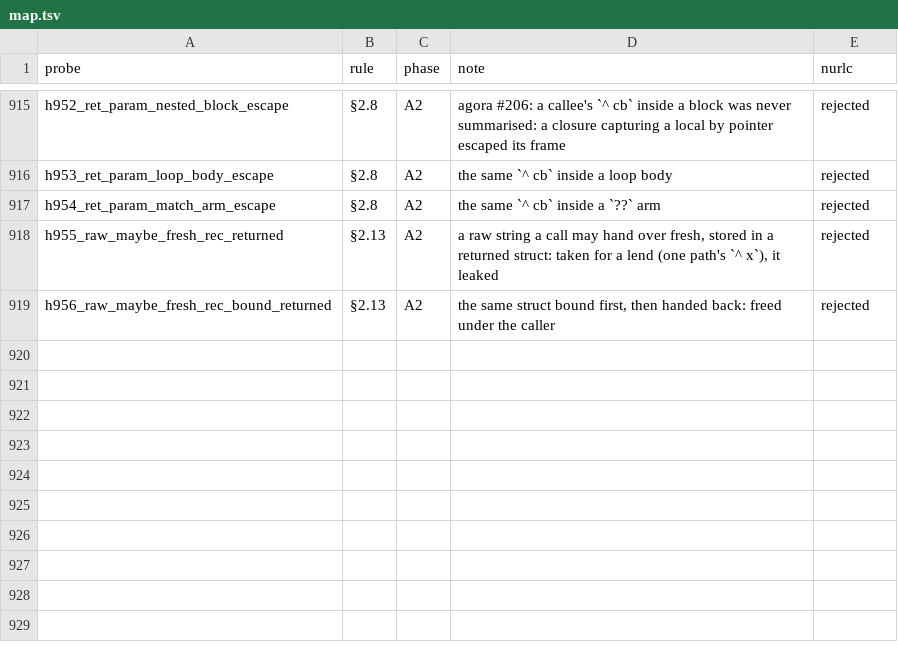
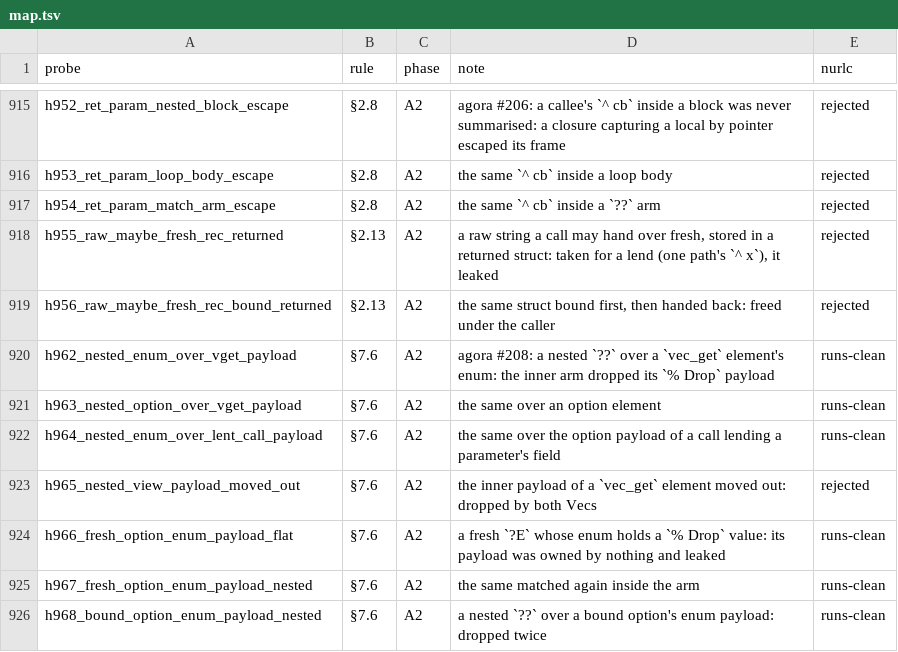
Before and after one commit to nurl-lang/nurl, a TSV file: formal/corpus/map.tsv, drawn as a sheet; only a part is shown, gaps mark what is left out.

```diff
--- a/formal/corpus/map.tsv
+++ b/formal/corpus/map.tsv
@@ -919 +919,8 @@ h955_raw_maybe_fresh_rec_returned	§2.13	A2	a raw string a call may hand over fr
 h956_raw_maybe_fresh_rec_bound_returned	§2.13	A2	the same struct bound first, then handed back: freed under the caller	rejected
+h962_nested_enum_over_vget_payload	§7.6	A2	agora #208: a nested `??` over a `vec_get` element's enum: the inner arm dropped its `% Drop` payload	runs-clean
+h963_nested_option_over_vget_payload	§7.6	A2	the same over an option element	runs-clean
+h964_nested_enum_over_lent_call_payload	§7.6	A2	the same over the option payload of a call lending a parameter's field	runs-clean
+h965_nested_view_payload_moved_out	§7.6	A2	the inner payload of a `vec_get` element moved out: dropped by both Vecs	rejected
+h966_fresh_option_enum_payload_flat	§7.6	A2	a fresh `?E` whose enum holds a `% Drop` value: its payload was owned by nothing and leaked	runs-clean
+h967_fresh_option_enum_payload_nested	§7.6	A2	the same matched again inside the arm	runs-clean
+h968_bound_option_enum_payload_nested	§7.6	A2	a nested `??` over a bound option's enum payload: dropped twice	runs-clean
```
Also changed, not shown: 20 other files.
